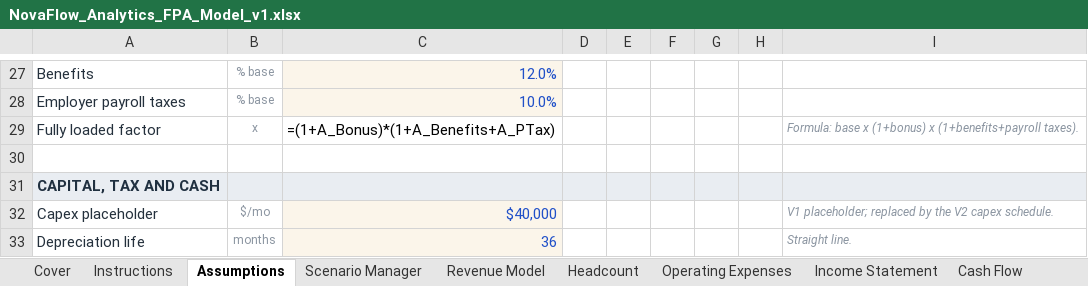
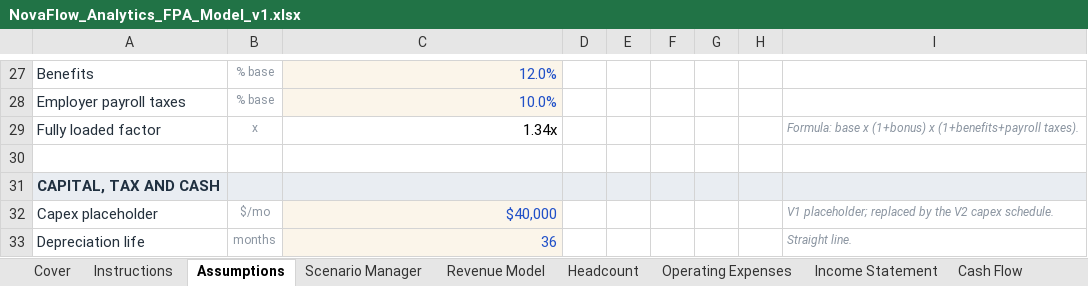
Before and after one commit to sobanfarid-ca/novaflow-saas-fpa-model, an Excel workbook: NovaFlow_Analytics_FPA_Model_v1.xlsx, sheet Assumptions, drawn as a sheet; only a part is shown, gaps mark what is left out; values as stored, in another font and other column widths than the file's, no borders; formulas without a stored value are shown as written; the diff names each change by its address in the sheet, - before the commit and + after, or states it on an @@ line.

```diff
--- a/NovaFlow_Analytics_FPA_Model_v1.xlsx (sheet Assumptions)
+++ b/NovaFlow_Analytics_FPA_Model_v1.xlsx (sheet Assumptions)
-C29: =(1+A_Bonus)*(1+A_Benefits+A_PTax)
+C29: 1.34x
```
Also changed, not shown: sheet Revenue Model, sheet KPI Dashboard, sheet Headcount, sheet Operating Expenses, sheet Income Statement, sheet Cash Flow, 3 more sheets, charts or pictures, 5 other files.
